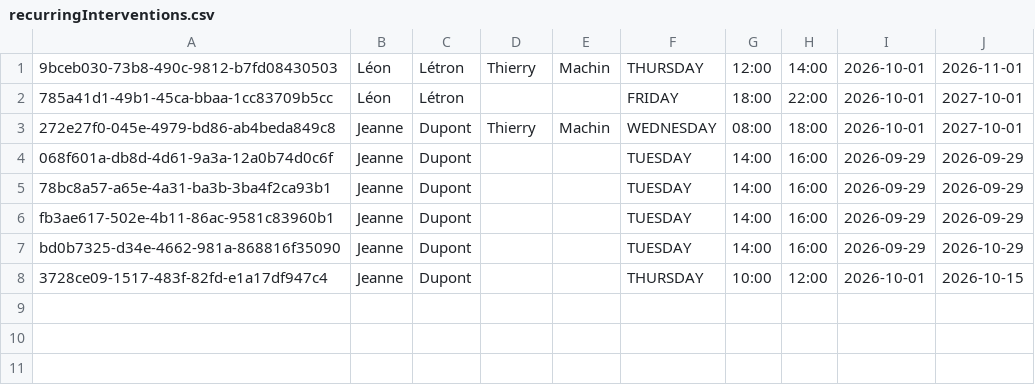
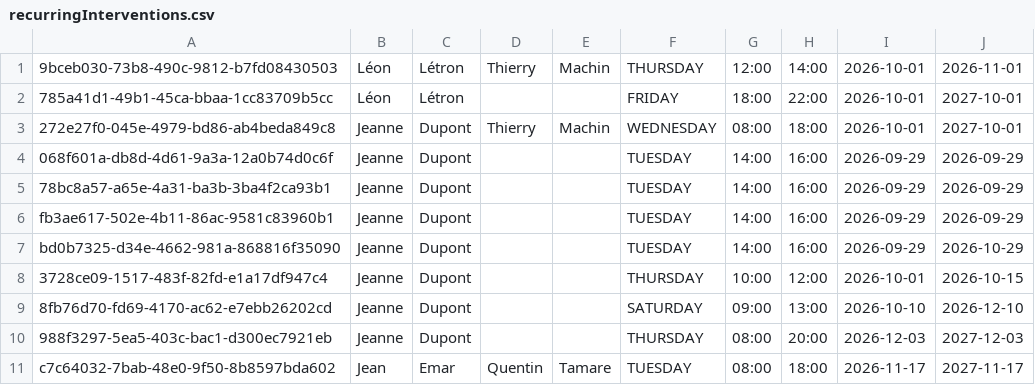
Before and after one commit to lisepinheiro2-lgtm/gestionRemplacement, a CSV file: recurringInterventions.csv, drawn as a sheet.

```diff
--- a/recurringInterventions.csv
+++ b/recurringInterventions.csv
@@ -8 +8,4 @@ bd0b7325-d34e-4662-981a-868816f35090;Jeanne;Dupont;;;TUESDAY;14:00;16:00;2026-09
 3728ce09-1517-483f-82fd-e1a17df947c4;Jeanne;Dupont;;;THURSDAY;10:00;12:00;2026-10-01;2026-10-15
+8fb76d70-fd69-4170-ac62-e7ebb26202cd;Jeanne;Dupont;;;SATURDAY;09:00;13:00;2026-10-10;2026-12-10
+988f3297-5ea5-403c-bac1-d300ec7921eb;Jeanne;Dupont;;;THURSDAY;08:00;20:00;2026-12-03;2027-12-03
+c7c64032-7bab-48e0-9f50-8b8597bda602;Jean;Emar;Quentin;Tamare;TUESDAY;08:00;18:00;2026-11-17;2027-11-17
```
Also changed, not shown: 19 other files.
